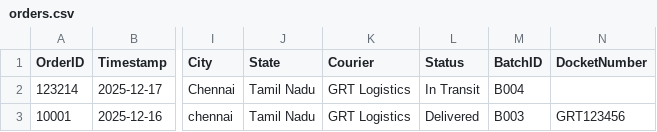
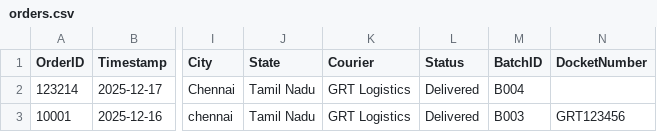
Before and after one commit to AdminSoundhar/GRT-Courier-Manager, a CSV file: orders.csv, drawn as a sheet; only a part is shown, gaps mark what is left out; the diff names each change by its address in the sheet, - before the commit and + after, or states it on an @@ line.

Commit message:
Bulk Status Update (2 orders)

```diff
--- a/orders.csv
+++ b/orders.csv
-L2 (Status): In Transit
+L2 (Status): Delivered
```
